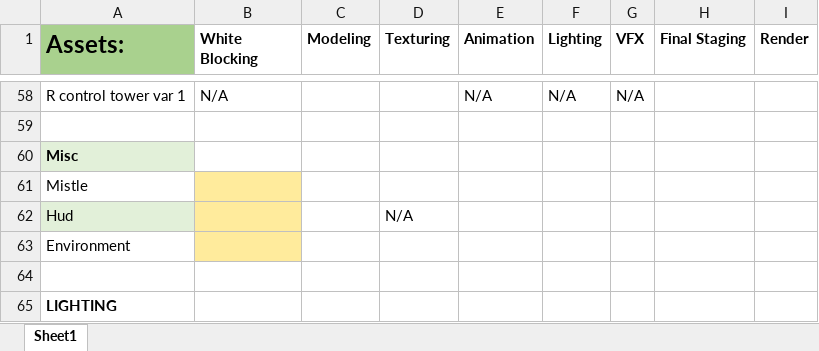
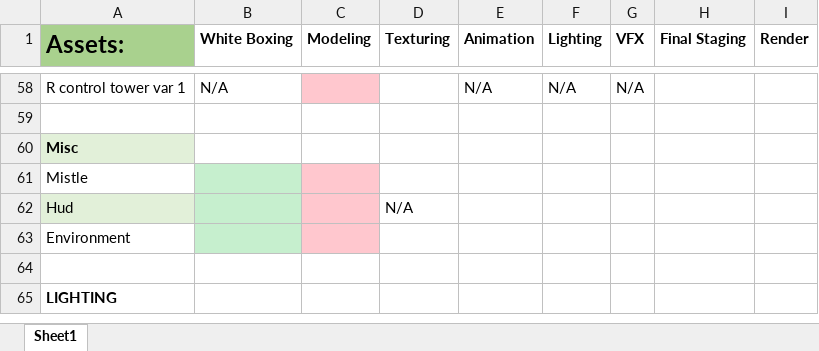
Before and after one commit to kand8998/-2221Fall2019, an Excel workbook: Project 1 Research/Asset List.xlsx, sheet Sheet1, drawn as a sheet; only a part is shown, gaps mark what is left out; values as stored, in another font and other column widths than the file's, no borders; the diff covers the shown part only; the diff names each change by its address in the sheet, - before the commit and + after, or states it on an @@ line.

Commit message:
Asset List Update, missle White Box add

```diff
--- a/Project 1 Research/Asset List.xlsx (sheet Sheet1)
+++ b/Project 1 Research/Asset List.xlsx (sheet Sheet1)
-B1: White Blocking
+B1: White Boxing
-C58 fill: none
+C58 fill: #FFC7CE
-B61:B63 fill: #FFEB9C
+B61:B63 fill: #C6EFCE
-C61:C63 fill: none
+C61:C63 fill: #FFC7CE
```
Also changed, not shown: cell formats elsewhere in this sheet, 1 other file.
